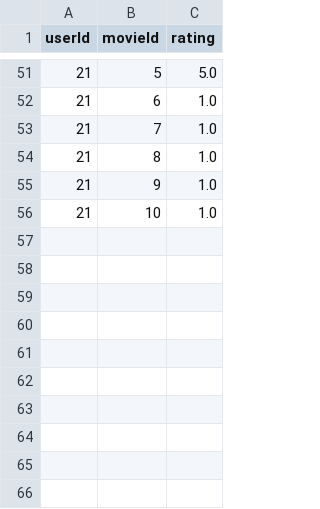
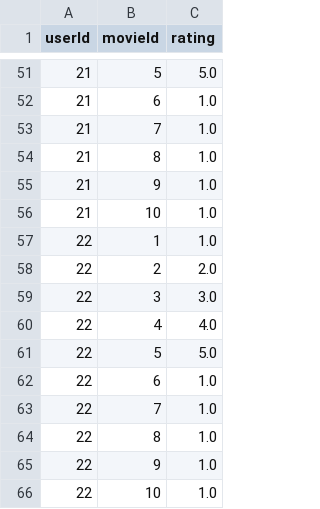
Before and after one commit to ghost-shurtugal/proyecto3-ia, a CSV file: proyecto/sistema/csv/ratings_reducido.csv, drawn as a sheet; only a part is shown, gaps mark what is left out.

```diff
--- a/proyecto/sistema/csv/ratings_reducido.csv
+++ b/proyecto/sistema/csv/ratings_reducido.csv
@@ -56 +56,11 @@ userId,movieId,rating
 21,10,1.0
+22,1,1.0
+22,2,2.0
+22,3,3.0
+22,4,4.0
+22,5,5.0
+22,6,1.0
+22,7,1.0
+22,8,1.0
+22,9,1.0
+22,10,1.0
```
Also changed, not shown: proyecto/zerosDf.csv, 3 other files.
